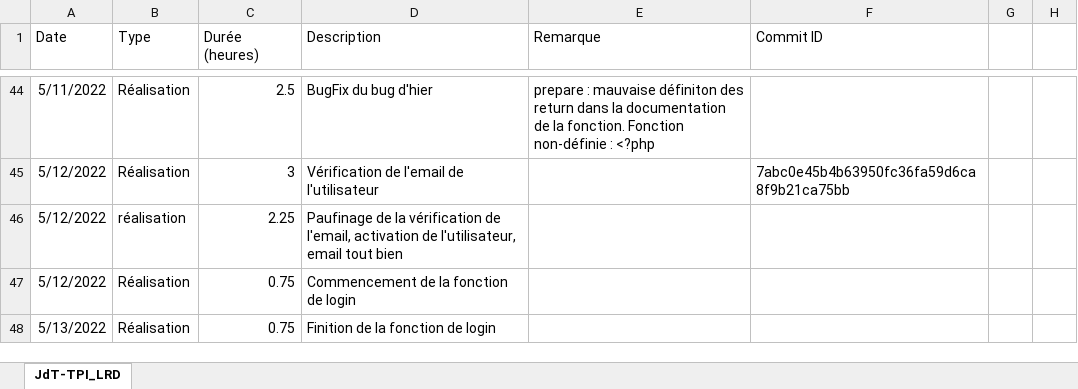
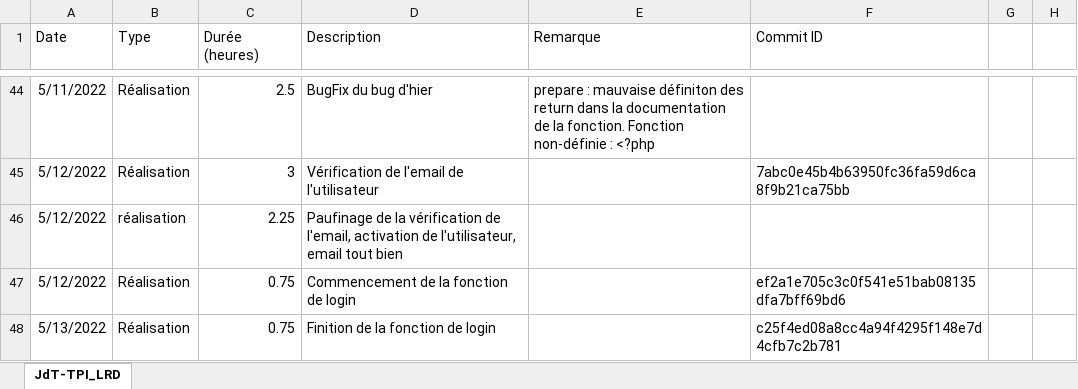
Before and after one commit to LouisRichard/tpi-news-website, an Excel workbook: Documentation/JournalDeTravail.xlsx, sheet JdT-TPI_LRD, drawn as a sheet; only a part is shown, gaps mark what is left out; values as stored, in another font and other column widths than the file's, no borders; table styles not drawn; the diff names each change by its address in the sheet, - before the commit and + after, or states it on an @@ line.

Commit message:
Added commit IDs

```diff
--- a/Documentation/JournalDeTravail.xlsx (sheet JdT-TPI_LRD)
+++ b/Documentation/JournalDeTravail.xlsx (sheet JdT-TPI_LRD)
-F47 (Commit ID): (empty)
+F47 (Commit ID): ef2a1e705c3c0f541e51bab08135dfa7bff69bd6
-F48 (Commit ID): (empty)
+F48 (Commit ID): c25f4ed08a8cc4a94f4295f148e7d4cfb7c2b781
```
